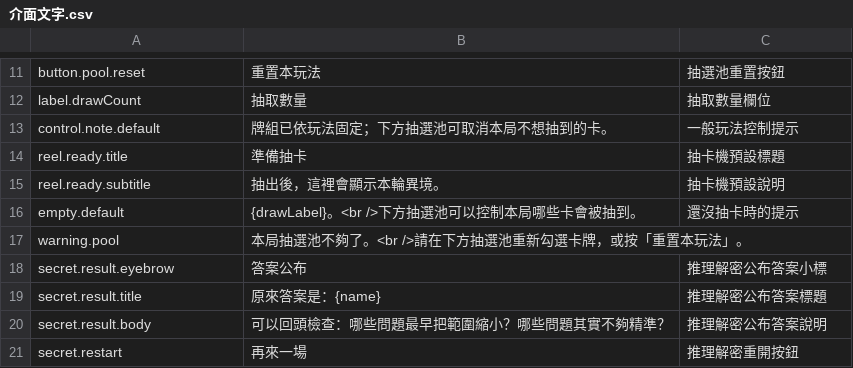
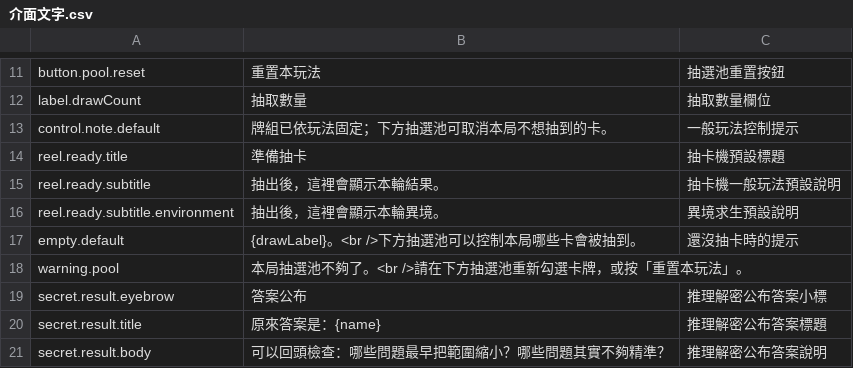
Before and after one commit to macrokernel3000/debatevision, a CSV file: data/content/介面文字.csv, drawn as a sheet; only a part is shown, gaps mark what is left out; the shorter side is filled out with more unchanged rows.

```diff
--- a/data/content/介面文字.csv
+++ b/data/content/介面文字.csv
@@ -14,3 +14,4 @@ control.note.default,牌組已依玩法固定；下方抽選池可取消本局
 reel.ready.title,準備抽卡,抽卡機預設標題
-reel.ready.subtitle,抽出後，這裡會顯示本輪異境。,抽卡機預設說明
+reel.ready.subtitle,抽出後，這裡會顯示本輪結果。,抽卡機一般玩法預設說明
+reel.ready.subtitle.environment,抽出後，這裡會顯示本輪異境。,異境求生預設說明
 empty.default,{drawLabel}。<br />下方抽選池可以控制本局哪些卡會被抽到。,還沒抽卡時的提示
```
Also changed, not shown: data/content/玩法文案.csv, 6 other files.
